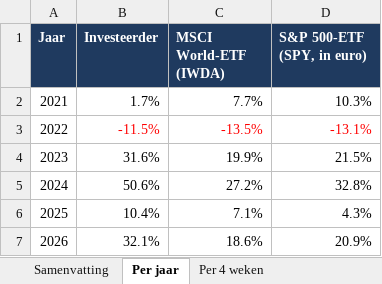
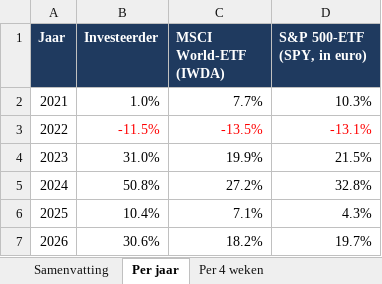
Before and after one commit to Sewpersonic/trend-agent, an Excel workbook: backtest/investeerder/backtest.xlsx, sheet Per jaar, drawn as a sheet; values as stored, in another font and other column widths than the file's, no borders; the diff names each change by its address in the sheet, - before the commit and + after, or states it on an @@ line.

```diff
--- a/backtest/investeerder/backtest.xlsx (sheet Per jaar)
+++ b/backtest/investeerder/backtest.xlsx (sheet Per jaar)
-B2 (Investeerder): 1.7%
+B2 (Investeerder): 1.0%
-B4 (Investeerder): 31.6%
+B4 (Investeerder): 31.0%
-B5 (Investeerder): 50.6%
+B5 (Investeerder): 50.8%
-B7 (Investeerder): 32.1%
+B7 (Investeerder): 30.6%
-C7 (MSCI World-ETF (IWDA)): 18.6%
+C7 (MSCI World-ETF (IWDA)): 18.2%
-D7 (S&P 500-ETF (SPY, in euro)): 20.9%
+D7 (S&P 500-ETF (SPY, in euro)): 19.7%
```
Also changed, not shown: sheet Trades, sheet Waardeverloop, sheet Samenvatting, sheet Per 4 weken, backtest/controle-alleen-etf/backtest.xlsx, backtest/controle-zonder-crypto/backtest.xlsx, 9 other files.
